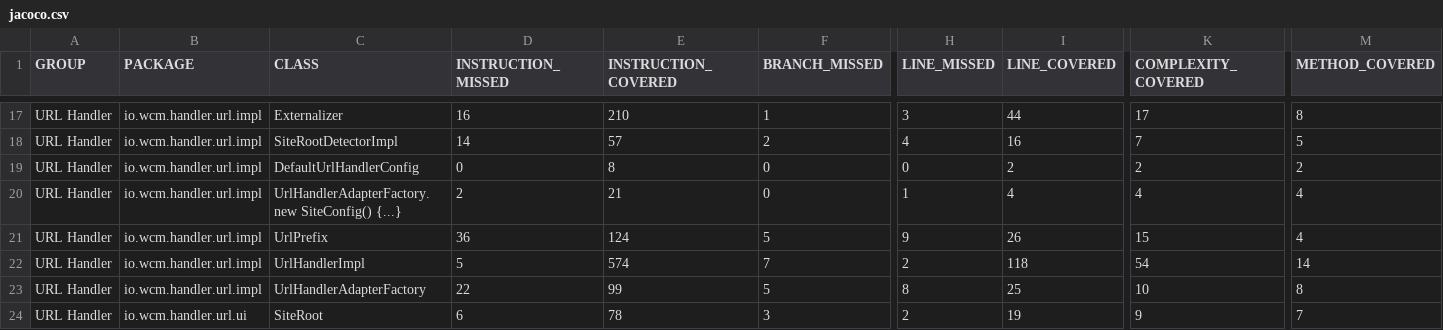
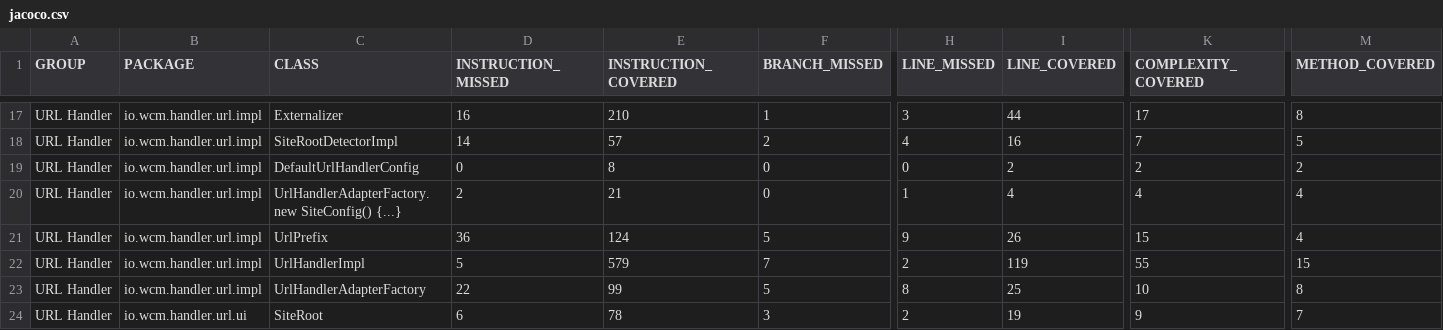
Before and after one commit to wcm-io/wcm-io.github.io, a CSV file: handler/url/jacoco-unit/jacoco.csv, drawn as a sheet; only a part is shown, gaps mark what is left out; the diff names each change by its address in the sheet, - before the commit and + after, or states it on an @@ line.

Commit message:
Maven site: wcm-io/io.wcm.handler.url

```diff
--- a/handler/url/jacoco-unit/jacoco.csv
+++ b/handler/url/jacoco-unit/jacoco.csv
-E22 (INSTRUCTION_COVERED): 574
+E22 (INSTRUCTION_COVERED): 579
-I22 (LINE_COVERED): 118
+I22 (LINE_COVERED): 119
-K22 (COMPLEXITY_COVERED): 54
+K22 (COMPLEXITY_COVERED): 55
-M22 (METHOD_COVERED): 14
+M22 (METHOD_COVERED): 15
```
Also changed, not shown: handler/url/jacoco/jacoco.csv, 39 other files.
